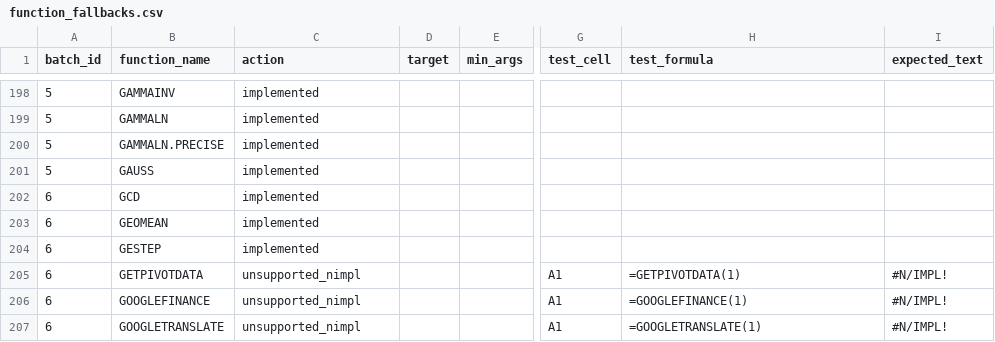
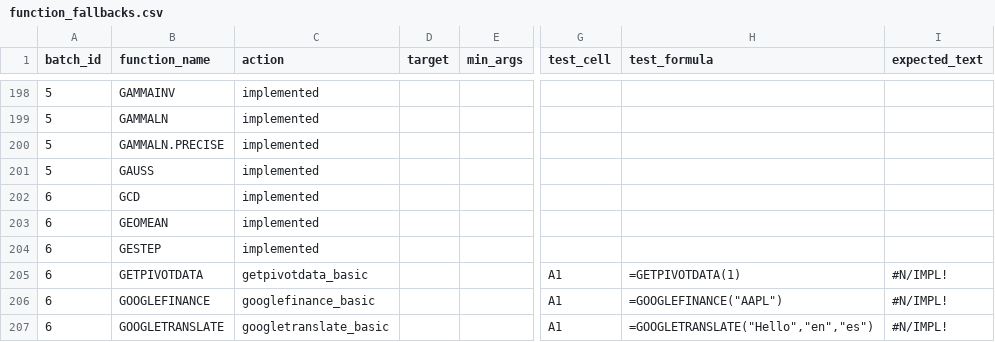
Before and after one commit to ThoroBid-AI/Dagger_IronCalc, a CSV file: specs/pipelines/function_fallbacks.csv, drawn as a sheet; only a part is shown, gaps mark what is left out; the diff covers the shown part only; the diff names each change by its address in the sheet, - before the commit and + after, or states it on an @@ line.

```diff
--- a/specs/pipelines/function_fallbacks.csv
+++ b/specs/pipelines/function_fallbacks.csv
-C205 (action): unsupported_nimpl
+C205 (action): getpivotdata_basic
-C206 (action): unsupported_nimpl
+C206 (action): googlefinance_basic
-H206 (test_formula): =GOOGLEFINANCE(1)
+H206 (test_formula): =GOOGLEFINANCE("AAPL")
-C207 (action): unsupported_nimpl
+C207 (action): googletranslate_basic
-H207 (test_formula): =GOOGLETRANSLATE(1)
+H207 (test_formula): =GOOGLETRANSLATE("Hello","en","es")
```
Also changed, not shown: 16 edited cells elsewhere in this file, specs/reports/function_unsupported_nimpl.csv, 3 other files.
